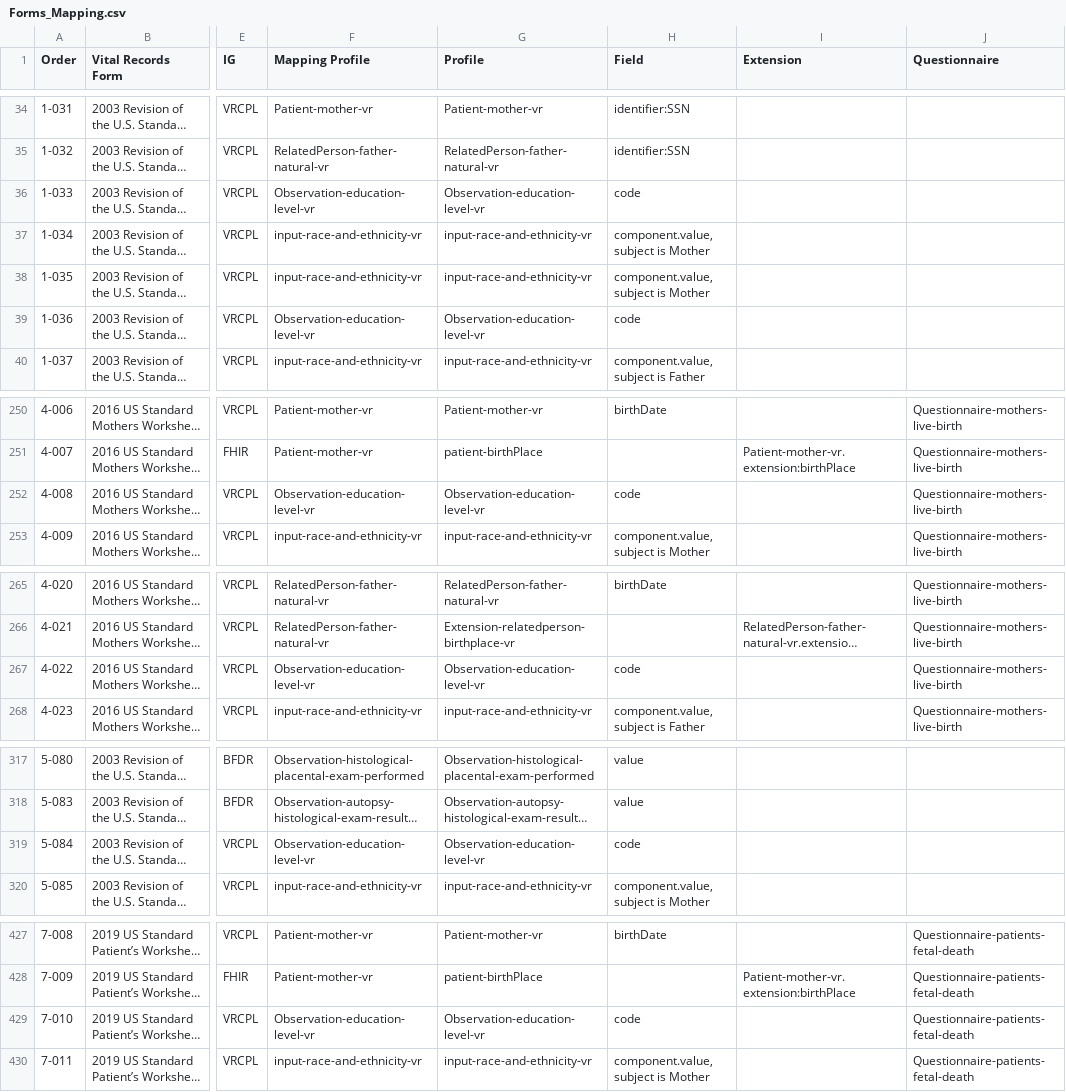
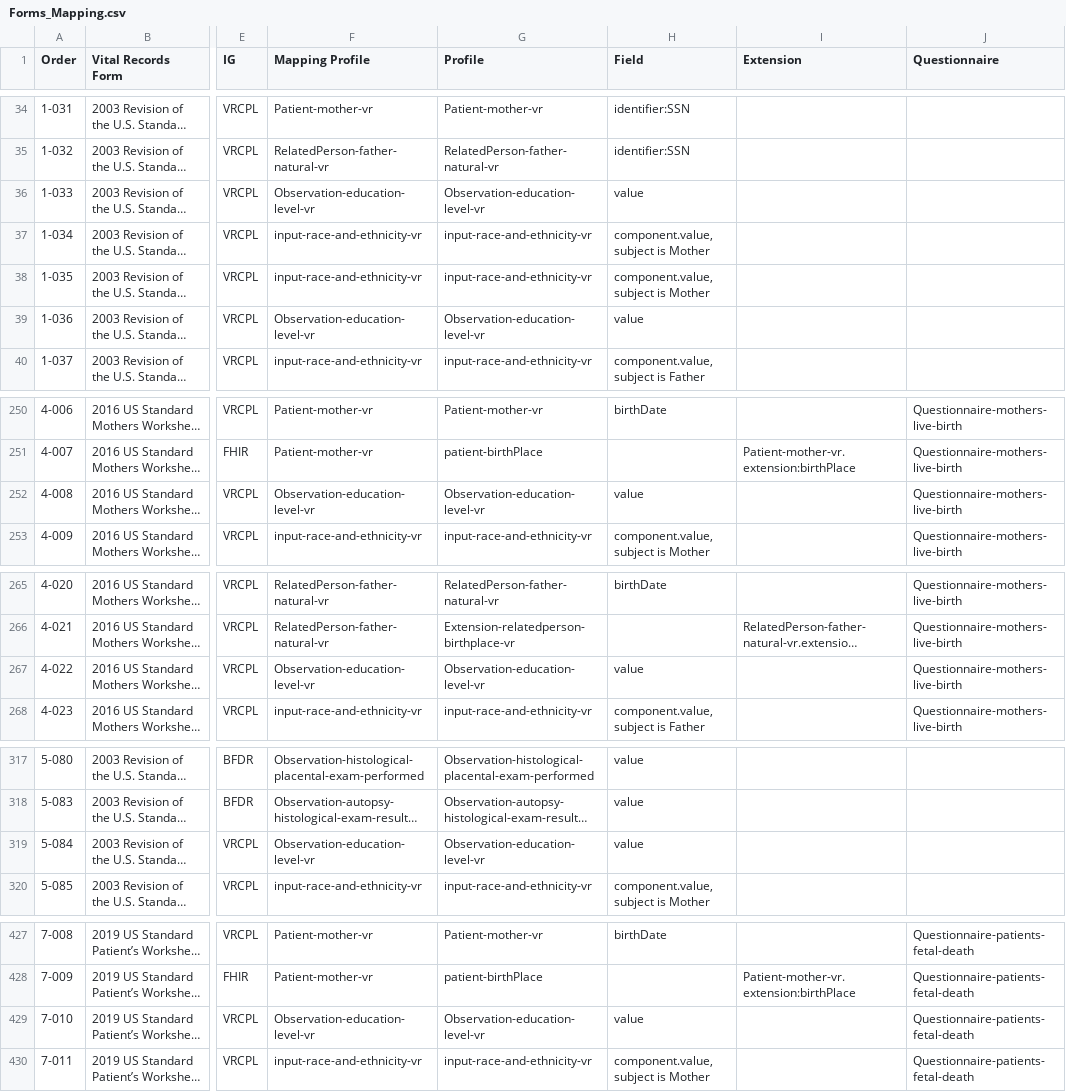
Before and after one commit to HL7/vr-common-library, a CSV file: input/mapping/Forms_Mapping.csv, drawn as a sheet; only a part is shown, gaps mark what is left out; long unchanged cells end in …; the diff names each change by its address in the sheet, - before the commit and + after, or states it on an @@ line.

Commit message:
change field from code to value for education

```diff
--- a/input/mapping/Forms_Mapping.csv
+++ b/input/mapping/Forms_Mapping.csv
-H36 (Field): code
+H36 (Field): value
-H39 (Field): code
+H39 (Field): value
-H252 (Field): code
+H252 (Field): value
-H267 (Field): code
+H267 (Field): value
-H319 (Field): code
+H319 (Field): value
-H429 (Field): code
+H429 (Field): value
```
Also changed, not shown: 1 other file.
